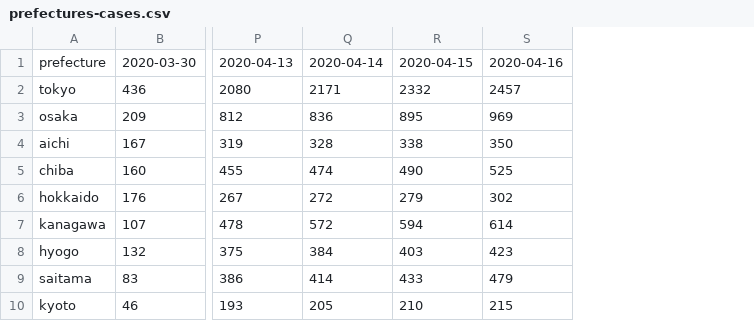
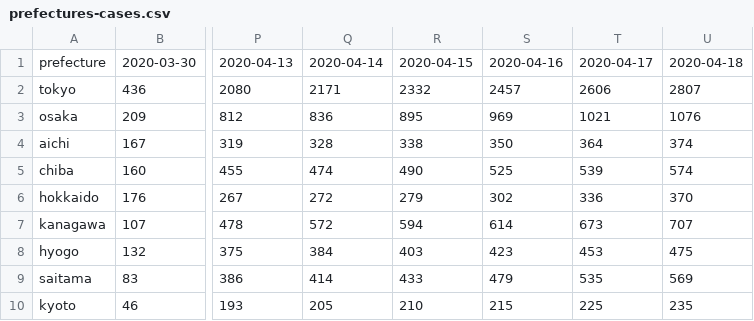
Before and after one commit to hayakshu/covid19-jp, a CSV file: data/prefectures-cases.csv, drawn as a sheet; only a part is shown, gaps mark what is left out; the diff names each change by its address in the sheet, - before the commit and + after, or states it on an @@ line.

Commit message:
Update data

```diff
--- a/data/prefectures-cases.csv
+++ b/data/prefectures-cases.csv
+column T, rows 1-10: 2020-04-17 | 2606 | 1021 | 364 | 539 | 336 | 673 | 453 | 535 | 225
+column U, rows 1-10: 2020-04-18 | 2807 | 1076 | 374 | 574 | 370 | 707 | 475 | 569 | 235
```
Also changed, not shown: data/prefectures-deceased.csv, data/series.csv, 2 other files.
